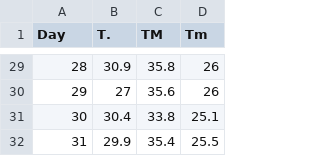
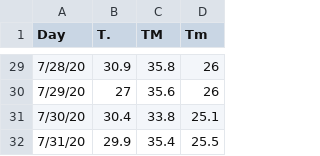
Before and after one commit to SHANMUKH-R/climate_forecasting, a CSV file: july 2020 climate readings.csv, drawn as a sheet; only a part is shown, gaps mark what is left out; the diff covers the shown part only.

```diff
--- a/july 2020 climate readings.csv
+++ b/july 2020 climate readings.csv
@@ -29,4 +29,4 @@
-28,30.9,35.8,26
-29,27,35.6,26
-30,30.4,33.8,25.1
-31,29.9,35.4,25.5
+7/28/20,30.9,35.8,26
+7/29/20,27,35.6,26
+7/30/20,30.4,33.8,25.1
+7/31/20,29.9,35.4,25.5
```
Also changed, not shown: 27 edited cells elsewhere in this file.
